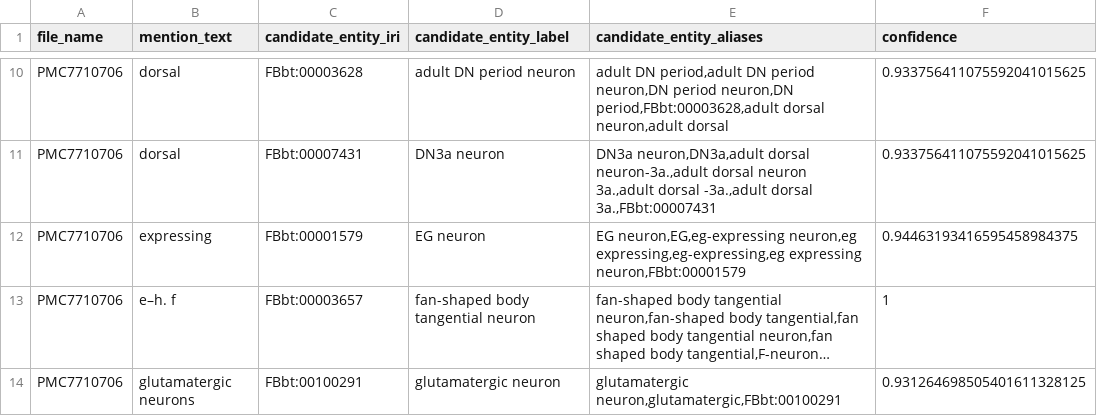
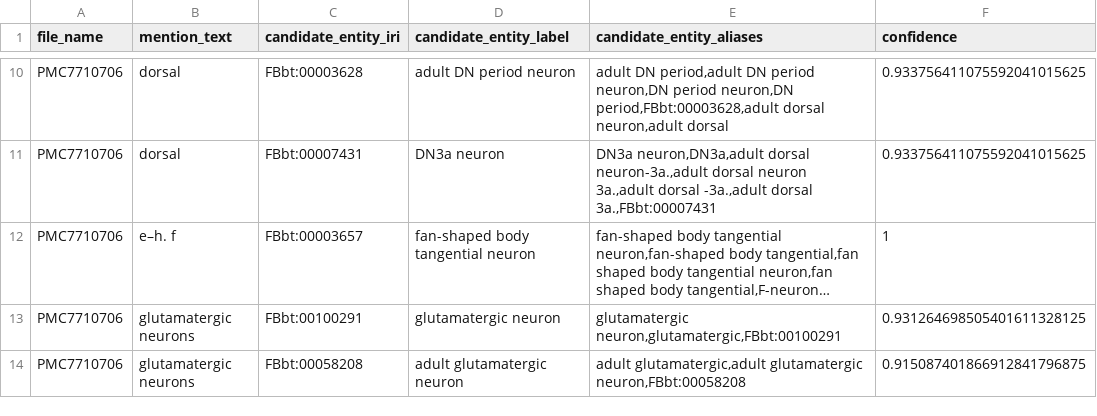
Before and after one commit to VirtualFlyBrain/neuron-to-paper-nlp, a TSV file: output/brief_85_3/PMC7710706.tsv, drawn as a sheet; only a part is shown, gaps mark what is left out; the shorter side is filled out with more unchanged rows; long unchanged cells end in …; the diff names each change by its address in the sheet, - before the commit and + after, or states it on an @@ line.

```diff
--- a/output/brief_85_3/PMC7710706.tsv
+++ b/output/brief_85_3/PMC7710706.tsv
-row 12: PMC7710706 | expressing | FBbt:00001579 | EG neuron | EG neuron,EG,eg-expressing neuron,eg expressing,eg-expressing,eg expressing neuron,FBbt:00001579 | 0.94463193416595458984375
```
Also changed, not shown: output/brief_85_3/PMC6800437.tsv, output/brief_85_3/PMC7034979.tsv, 5 other files.
